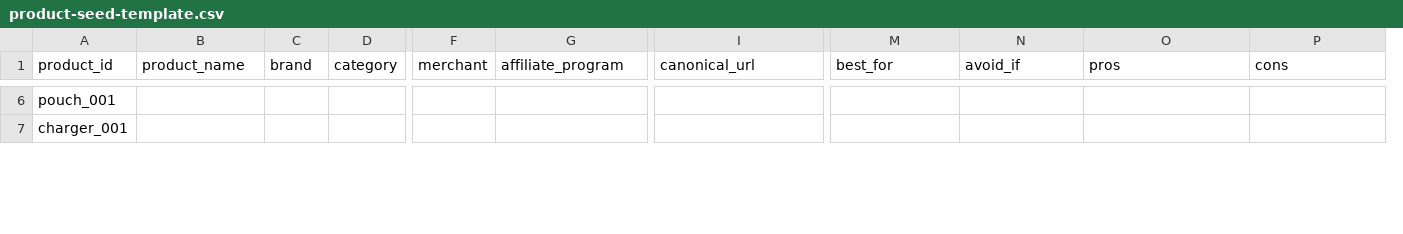
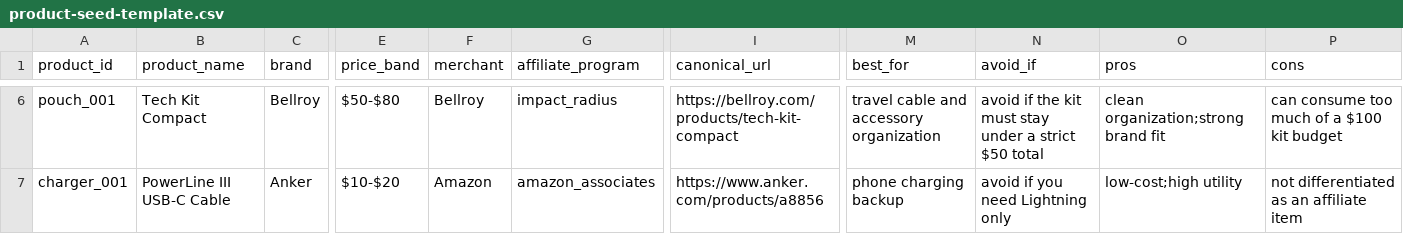
Before and after one commit to q0de/everyday-carry-finder-prd, a CSV file: templates/product-seed-template.csv, drawn as a sheet; only a part is shown, gaps mark what is left out; removed rows and columns are numbered as before the commit, all else as after; the diff covers the shown part only; the diff names each change by its address in the sheet, - before the commit and + after, or states it on an @@ line.

```diff
--- a/templates/product-seed-template.csv
+++ b/templates/product-seed-template.csv
-column D (category), empty
+column E (price_band), rows 6-7: $50-$80 | $10-$20
-B6 (product_name): (empty)
+B6 (product_name): Tech Kit Compact
-C6 (brand): (empty)
+C6 (brand): Bellroy
-F6 (merchant): (empty)
+F6 (merchant): Bellroy
-G6 (affiliate_program): (empty)
+G6 (affiliate_program): impact_radius
-I6 (canonical_url): (empty)
+I6 (canonical_url): https://bellroy.com/products/tech-kit-compact
-M6 (best_for): (empty)
+M6 (best_for): travel cable and accessory organization
-N6 (avoid_if): (empty)
+N6 (avoid_if): avoid if the kit must stay under a strict $50 total
-O6 (pros): (empty)
+O6 (pros): clean organization;strong brand fit
-P6 (cons): (empty)
+P6 (cons): can consume too much of a $100 kit budget
-B7 (product_name): (empty)
+B7 (product_name): PowerLine III USB-C Cable
-C7 (brand): (empty)
+C7 (brand): Anker
-F7 (merchant): (empty)
+F7 (merchant): Amazon
-G7 (affiliate_program): (empty)
+G7 (affiliate_program): amazon_associates
-I7 (canonical_url): (empty)
+I7 (canonical_url): https://www.anker.com/products/a8856
-M7 (best_for): (empty)
+M7 (best_for): phone charging backup
-N7 (avoid_if): (empty)
+N7 (avoid_if): avoid if you need Lightning only
-O7 (pros): (empty)
+O7 (pros): low-cost;high utility
-P7 (cons): (empty)
+P7 (cons): not differentiated as an affiliate item
```
Also changed, not shown: 137 edited cells elsewhere in this file, 3 other files.
